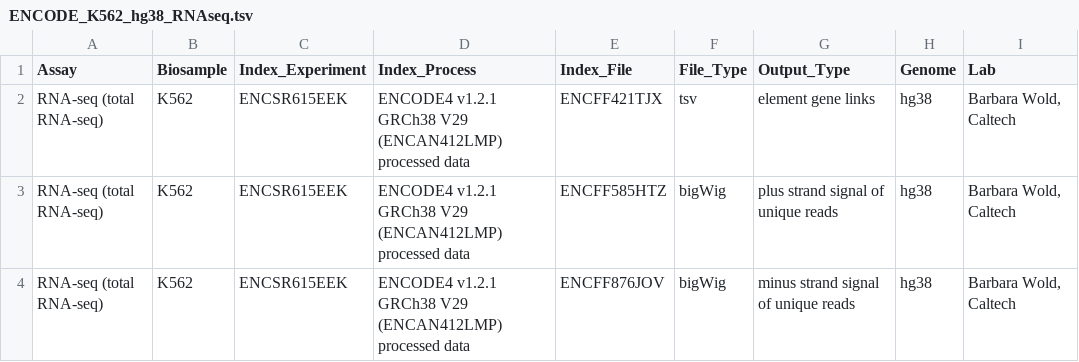
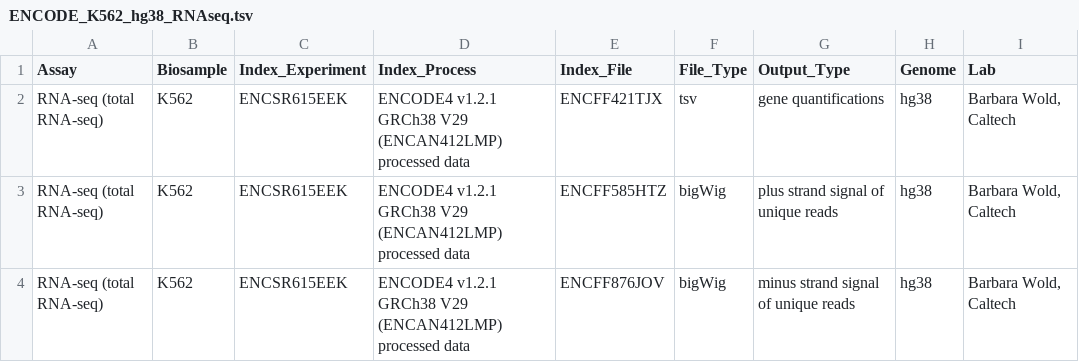
Before and after one commit to ReddyLab/Proj_ENCODE_FCC, a TSV file: references/encode_rnaseq/ENCODE_K562_hg38_RNAseq.tsv, drawn as a sheet.

```diff
--- a/references/encode_rnaseq/ENCODE_K562_hg38_RNAseq.tsv
+++ b/references/encode_rnaseq/ENCODE_K562_hg38_RNAseq.tsv
@@ -1,3 +1,3 @@
 Assay	Biosample	Index_Experiment	Index_Process	Index_File	File_Type	Output_Type	Genome	Lab
-RNA-seq (total RNA-seq)	K562	ENCSR615EEK	ENCODE4 v1.2.1 GRCh38 V29 (ENCAN412LMP) processed data	ENCFF421TJX	tsv	element gene links	hg38	"Barbara Wold, Caltech"
+RNA-seq (total RNA-seq)	K562	ENCSR615EEK	ENCODE4 v1.2.1 GRCh38 V29 (ENCAN412LMP) processed data	ENCFF421TJX	tsv	gene quantifications	hg38	"Barbara Wold, Caltech"
 RNA-seq (total RNA-seq)	K562	ENCSR615EEK	ENCODE4 v1.2.1 GRCh38 V29 (ENCAN412LMP) processed data	ENCFF585HTZ	bigWig	plus strand signal of unique reads	hg38	"Barbara Wold, Caltech"
```
Also changed, not shown: 47 other files.
